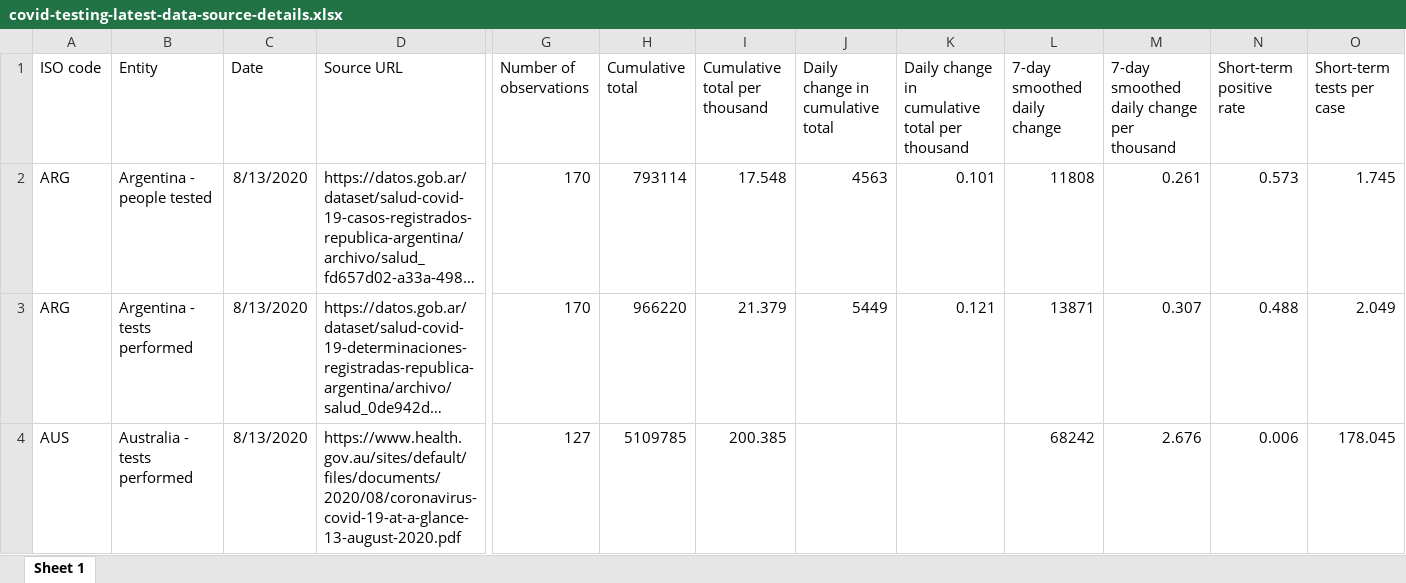
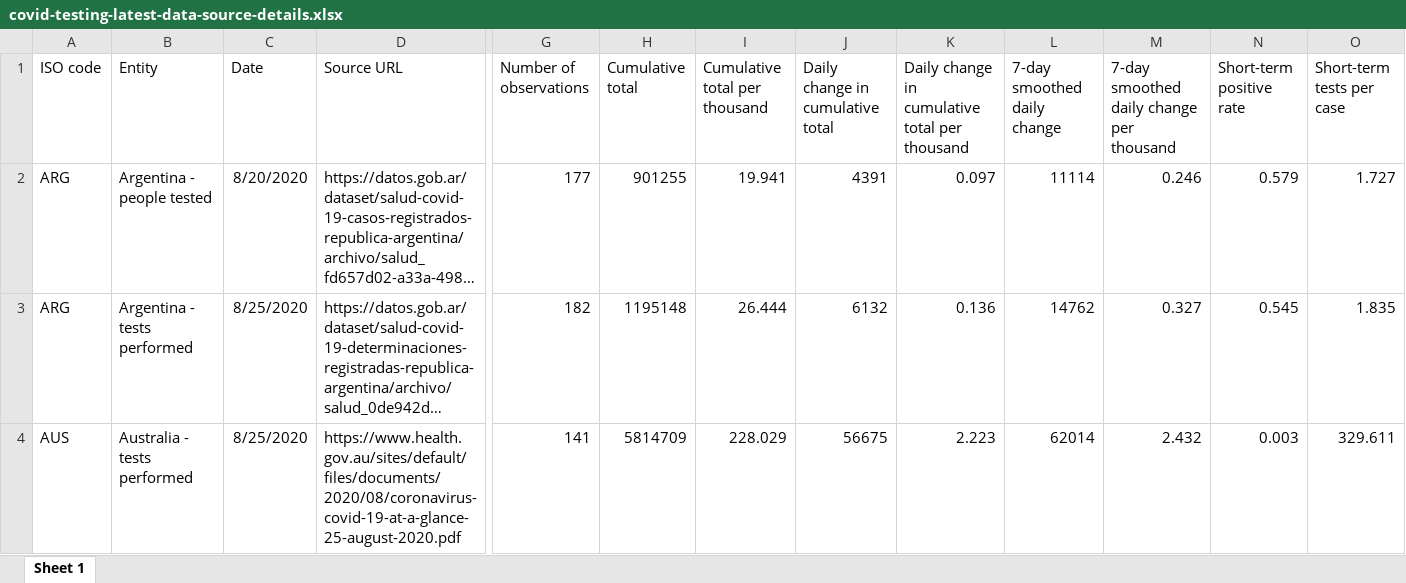
Before and after one commit to alainrochette/COVID19-Graphs, an Excel workbook: testing/covid-testing-latest-data-source-details.xlsx, sheet Sheet 1, drawn as a sheet; only a part is shown, gaps mark what is left out; long unchanged cells end in …; values as stored, in another font and other column widths than the file's, no borders; the diff covers the shown part only; the diff names each change by its address in the sheet, - before the commit and + after, or states it on an @@ line.

```diff
--- a/testing/covid-testing-latest-data-source-details.xlsx (sheet Sheet 1)
+++ b/testing/covid-testing-latest-data-source-details.xlsx (sheet Sheet 1)
-C2 (Date): 8/13/2020
+C2 (Date): 8/20/2020
-G2 (Number of observations): 170
+G2 (Number of observations): 177
-H2 (Cumulative total): 793114
+H2 (Cumulative total): 901255
-I2 (Cumulative total per thousand): 17.548
+I2 (Cumulative total per thousand): 19.941
-J2 (Daily change in cumulative total): 4563
+J2 (Daily change in cumulative total): 4391
-K2: 0.101
+K2: 0.097
-L2 (7-day smoothed daily change): 11808
+L2 (7-day smoothed daily change): 11114
-M2: 0.261
+M2: 0.246
-N2 (Short-term positive rate): 0.573
+N2 (Short-term positive rate): 0.579
-O2 (Short-term tests per case): 1.745
+O2 (Short-term tests per case): 1.727
-C3:C4 (Date): 8/13/2020
+C3:C4 (Date): 8/25/2020
-G3 (Number of observations): 170
+G3 (Number of observations): 182
-H3 (Cumulative total): 966220
+H3 (Cumulative total): 1195148
-I3 (Cumulative total per thousand): 21.379
+I3 (Cumulative total per thousand): 26.444
-J3 (Daily change in cumulative total): 5449
+J3 (Daily change in cumulative total): 6132
-K3: 0.121
+K3: 0.136
-L3 (7-day smoothed daily change): 13871
+L3 (7-day smoothed daily change): 14762
-M3: 0.307
+M3: 0.327
-N3 (Short-term positive rate): 0.488
+N3 (Short-term positive rate): 0.545
-O3 (Short-term tests per case): 2.049
+O3 (Short-term tests per case): 1.835
-D4 (Source URL): https://www.health.gov.au/sites/default/files/documents/2020/08/coronavirus-covid-19-at-a-glance-13-august-2020.pdf
+D4 (Source URL): https://www.health.gov.au/sites/default/files/documents/2020/08/coronavirus-covid-19-at-a-glance-25-august-2020.pdf
-G4 (Number of observations): 127
+G4 (Number of observations): 141
-H4 (Cumulative total): 5109785
+H4 (Cumulative total): 5814709
-I4 (Cumulative total per thousand): 200.385
+I4 (Cumulative total per thousand): 228.029
-J4 (Daily change in cumulative total): (empty)
+J4 (Daily change in cumulative total): 56675
-K4: (empty)
+K4: 2.223
-L4 (7-day smoothed daily change): 68242
+L4 (7-day smoothed daily change): 62014
-M4: 2.676
+M4: 2.432
-N4 (Short-term positive rate): 0.006
+N4 (Short-term positive rate): 0.003
-O4 (Short-term tests per case): 178.045
+O4 (Short-term tests per case): 329.611
```
Also changed, not shown: 2 added rows, 1 removed row and 934 edited cells elsewhere in this sheet, 23 other files.
